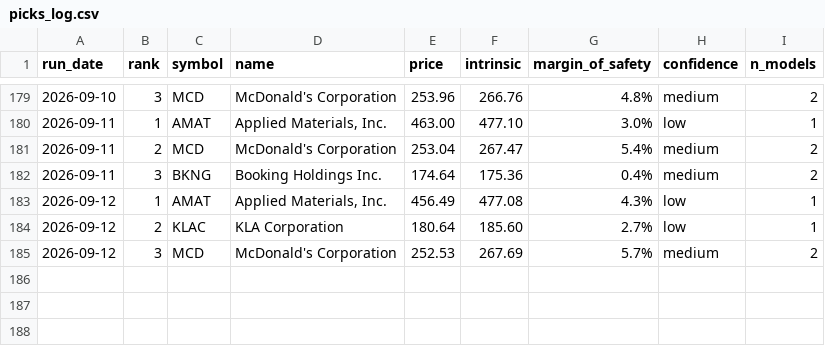
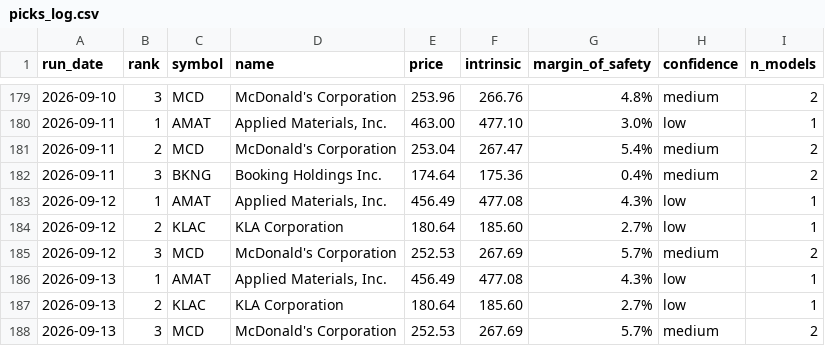
Before and after one commit to blakebrennan2-lab/Stock-Valuator-, a CSV file: state/picks_log.csv, drawn as a sheet; only a part is shown, gaps mark what is left out.

```diff
--- a/state/picks_log.csv
+++ b/state/picks_log.csv
@@ -185 +185,4 @@ run_date,rank,symbol,name,price,intrinsic,margin_of_safety,confidence,n_models
 2026-09-12,3,MCD,McDonald's Corporation,252.53,267.69,5.7%,medium,2
+2026-09-13,1,AMAT,"Applied Materials, Inc.",456.49,477.08,4.3%,low,1
+2026-09-13,2,KLAC,KLA Corporation,180.64,185.60,2.7%,low,1
+2026-09-13,3,MCD,McDonald's Corporation,252.53,267.69,5.7%,medium,2
```
Also changed, not shown: 2 other files.
